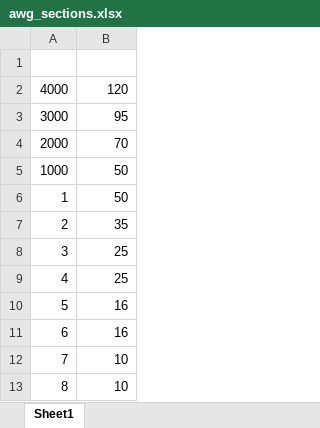
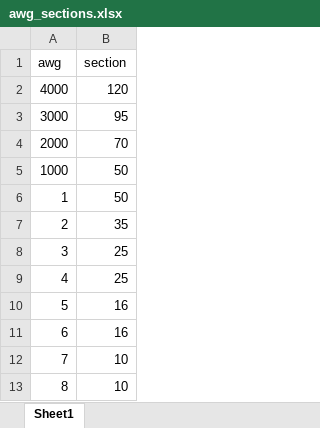
Before and after one commit to LucianoGP95/Python_Eiit_RyR, an Excel workbook: Wire_Section_Calculator/references/awg_sections.xlsx, sheet Sheet1, drawn as a sheet; values as stored, in another font and other column widths than the file's, no borders; the diff names each change by its address in the sheet, - before the commit and + after, or states it on an @@ line.

```diff
--- a/Wire_Section_Calculator/references/awg_sections.xlsx (sheet Sheet1)
+++ b/Wire_Section_Calculator/references/awg_sections.xlsx (sheet Sheet1)
-row 1: (empty)
+row 1: awg | section
```
Also changed, not shown: 3 other files.
